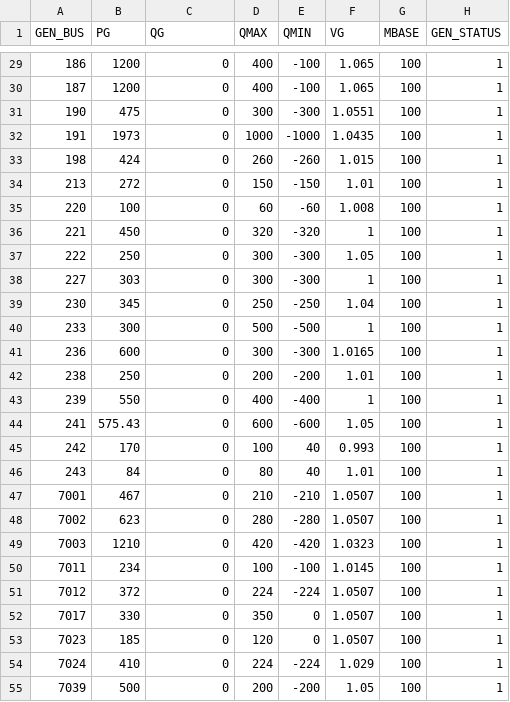
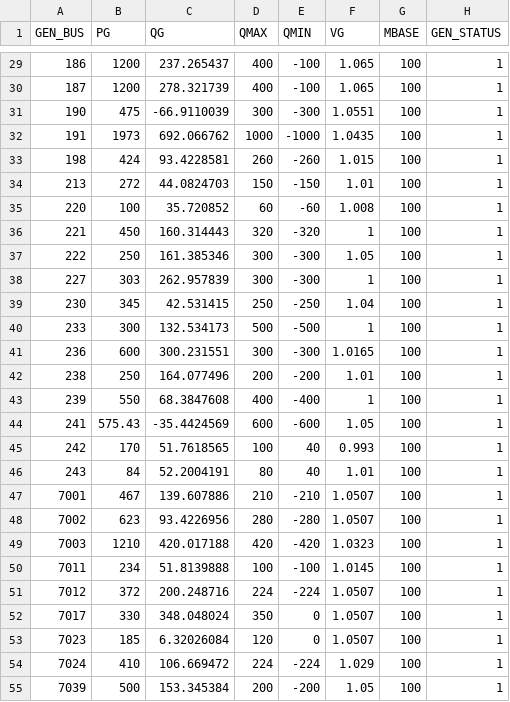
Before and after one commit to caseformat/ieee300, a CSV file: gen.csv, drawn as a sheet; only a part is shown, gaps mark what is left out; the diff covers the shown part only; the diff names each change by its address in the sheet, - before the commit and + after, or states it on an @@ line.

```diff
--- a/gen.csv
+++ b/gen.csv
-C29 (QG): 0
+C29 (QG): 237.265437
-C30 (QG): 0
+C30 (QG): 278.321739
-C31 (QG): 0
+C31 (QG): -66.9110039
-C32 (QG): 0
+C32 (QG): 692.066762
-C33 (QG): 0
+C33 (QG): 93.4228581
-C34 (QG): 0
+C34 (QG): 44.0824703
-C35 (QG): 0
+C35 (QG): 35.720852
-C36 (QG): 0
+C36 (QG): 160.314443
-C37 (QG): 0
+C37 (QG): 161.385346
-C38 (QG): 0
+C38 (QG): 262.957839
-C39 (QG): 0
+C39 (QG): 42.531415
-C40 (QG): 0
+C40 (QG): 132.534173
-C41 (QG): 0
+C41 (QG): 300.231551
-C42 (QG): 0
+C42 (QG): 164.077496
-C43 (QG): 0
+C43 (QG): 68.3847608
-C44 (QG): 0
+C44 (QG): -35.4424569
-C45 (QG): 0
+C45 (QG): 51.7618565
-C46 (QG): 0
+C46 (QG): 52.2004191
-C47 (QG): 0
+C47 (QG): 139.607886
-C48 (QG): 0
+C48 (QG): 93.4226956
-C49 (QG): 0
+C49 (QG): 420.017188
-C50 (QG): 0
+C50 (QG): 51.8139888
-C51 (QG): 0
+C51 (QG): 200.248716
-C52 (QG): 0
+C52 (QG): 348.048024
-C53 (QG): 0
+C53 (QG): 6.32026084
-C54 (QG): 0
+C54 (QG): 106.669472
-C55 (QG): 0
+C55 (QG): 153.345384
```
Also changed, not shown: 43 edited cells elsewhere in this file, bus.csv, 1 other file.
